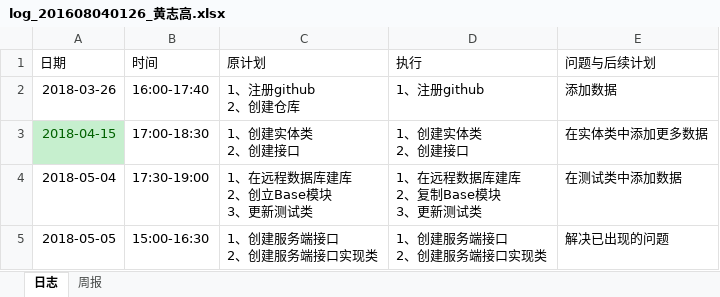
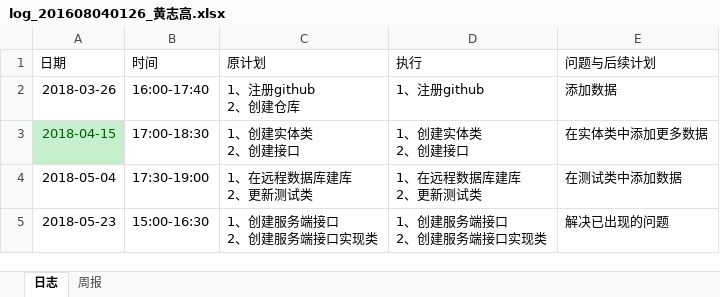
Before and after one commit to B112Spring0ne/TANWANLANYUE, an Excel workbook: src/log/log_201608040126_黄志高.xlsx, sheet 日志, drawn as a sheet; values as stored, in another font and other column widths than the file's, no borders; ↵ is a line break in a cell; the diff names each change by its address in the sheet, - before the commit and + after, or states it on an @@ line.

Commit message:
日志更新

```diff
--- a/src/log/log_201608040126_黄志高.xlsx (sheet 日志)
+++ b/src/log/log_201608040126_黄志高.xlsx (sheet 日志)
-C4 (原计划): 1、在远程数据库建库 ↵ 2、创立Base模块 ↵ 3、更新测试类
+C4 (原计划): 1、在远程数据库建库 ↵ 2、更新测试类
-D4 (执行): 1、在远程数据库建库 ↵ 2、复制Base模块 ↵ 3、更新测试类
+D4 (执行): 1、在远程数据库建库 ↵ 2、更新测试类
-A5 (日期): 2018-05-05
+A5 (日期): 2018-05-23
```
